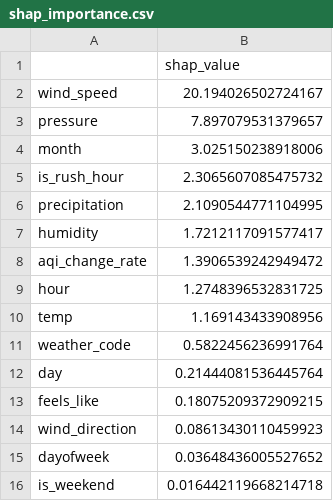
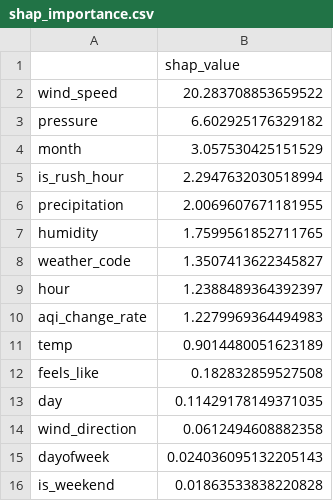
Before and after one commit to FaiqaRashid99/aqi-predictor, a CSV file: models/shap_importance.csv, drawn as a sheet.

```diff
--- a/models/shap_importance.csv
+++ b/models/shap_importance.csv
@@ -1,16 +1,16 @@
 ,shap_value
-wind_speed,20.194026502724167
-pressure,7.897079531379657
-month,3.025150238918006
-is_rush_hour,2.3065607085475732
-precipitation,2.1090544771104995
-humidity,1.7212117091577417
-aqi_change_rate,1.3906539242949472
-hour,1.2748396532831725
-temp,1.169143433908956
-weather_code,0.5822456236991764
-day,0.21444081536445764
-feels_like,0.18075209372909215
-wind_direction,0.08613430110459923
-dayofweek,0.03648436005527652
-is_weekend,0.016442119668214718
+wind_speed,20.283708853659522
+pressure,6.602925176329182
+month,3.057530425151529
+is_rush_hour,2.2947632030518994
+precipitation,2.0069607671181955
+humidity,1.7599561852711765
+weather_code,1.3507413622345827
+hour,1.2388489364392397
+aqi_change_rate,1.2279969364494983
+temp,0.9014480051623189
+feels_like,0.182832859527508
+day,0.11429178149371035
+wind_direction,0.0612494608882358
+dayofweek,0.024036095132205143
+is_weekend,0.01863533838220828
```
Also changed, not shown: 1 other file.
